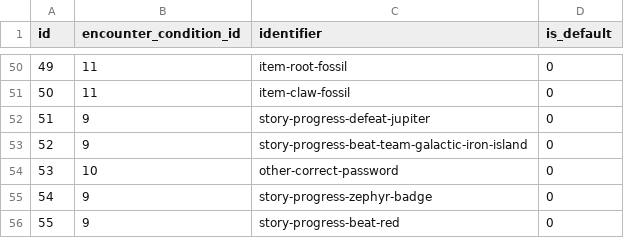
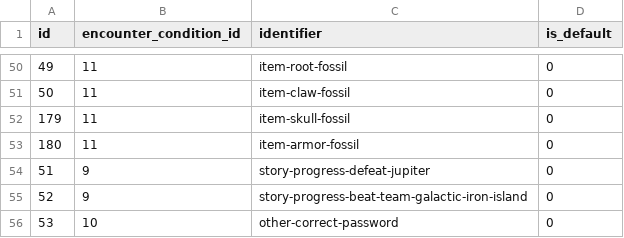
Before and after one commit to PokeAPI/pokeapi, a CSV file: data/v2/csv/encounter_condition_values.csv, drawn as a sheet; only a part is shown, gaps mark what is left out; the shorter side is filled out with more unchanged rows; the diff names each change by its address in the sheet, - before the commit and + after, or states it on an @@ line.

```diff
--- a/data/v2/csv/encounter_condition_values.csv
+++ b/data/v2/csv/encounter_condition_values.csv
+row 52: 179 | 11 | item-skull-fossil | 0
+row 53: 180 | 11 | item-armor-fossil | 0
```
Also changed, not shown: data/v2/csv/encounter_condition_value_map.csv, data/v2/csv/encounter_condition_value_prose.csv, 3 other files.
